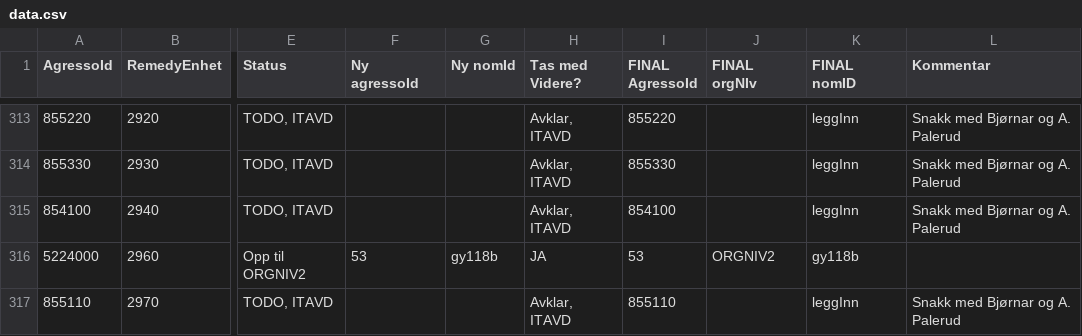
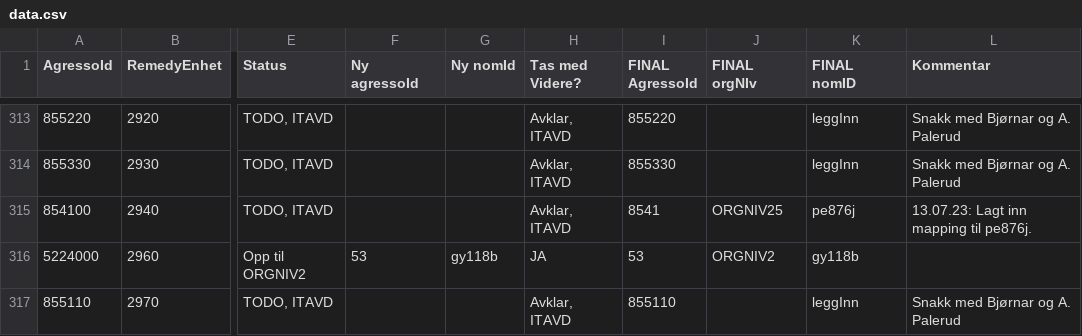
Before and after one commit to navikt/nom, a CSV file: apps/api/src/main/resources/remedy/data.csv, drawn as a sheet; only a part is shown, gaps mark what is left out; the diff names each change by its address in the sheet, - before the commit and + after, or states it on an @@ line.

Commit message:
Update data.csv - 2940 oppdatert med mapping

```diff
--- a/apps/api/src/main/resources/remedy/data.csv
+++ b/apps/api/src/main/resources/remedy/data.csv
-I315 (FINAL AgressoId): 854100
+I315 (FINAL AgressoId): 8541
-J315 (FINAL orgNIv): (empty)
+J315 (FINAL orgNIv): ORGNIV25
-K315 (FINAL nomID): leggInn
+K315 (FINAL nomID): pe876j
-L315 (Kommentar): Snakk med Bjørnar og A. Palerud
+L315 (Kommentar): 13.07.23: Lagt inn mapping til pe876j.
```
